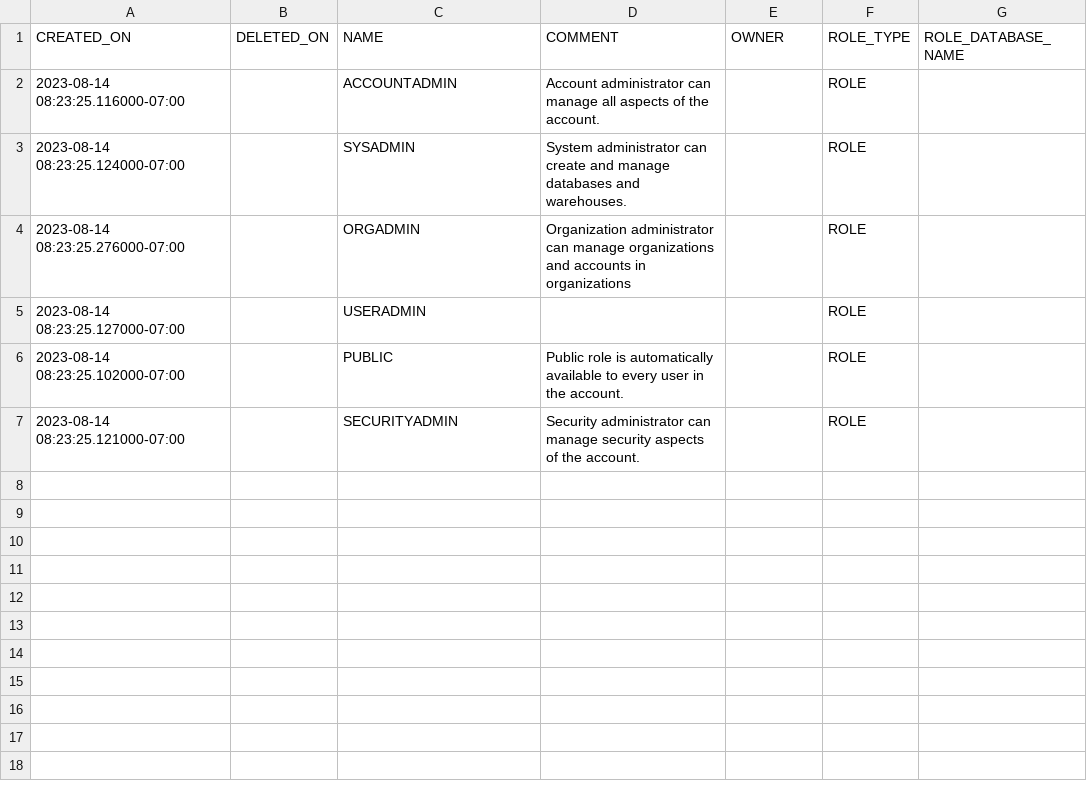
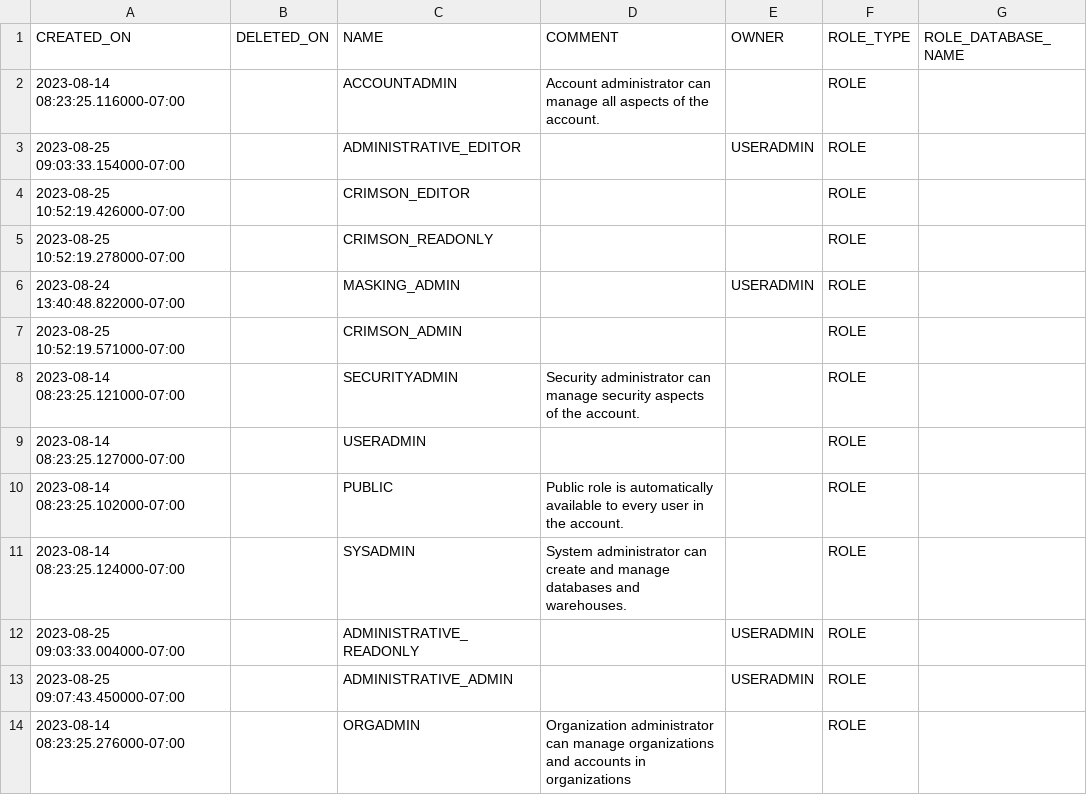
Before and after one commit to the-original-h-bomb/potential-spoon, a CSV file: FV70710_export/ROLES.csv, drawn as a sheet.

```diff
--- a/FV70710_export/ROLES.csv
+++ b/FV70710_export/ROLES.csv
@@ -2,6 +2,13 @@ CREATED_ON,DELETED_ON,NAME,COMMENT,OWNER,ROLE_TYPE,ROLE_DATABASE_NAME
 2023-08-14 08:23:25.116000-07:00,,ACCOUNTADMIN,Account administrator can manage all aspects of the account.,,ROLE,
-2023-08-14 08:23:25.124000-07:00,,SYSADMIN,System administrator can create and manage databases and warehouses.,,ROLE,
-2023-08-14 08:23:25.276000-07:00,,ORGADMIN,Organization administrator can manage organizations and accounts in organizations,,ROLE,
+2023-08-25 09:03:33.154000-07:00,,ADMINISTRATIVE_EDITOR,,USERADMIN,ROLE,
+2023-08-25 10:52:19.426000-07:00,,CRIMSON_EDITOR,,,ROLE,
+2023-08-25 10:52:19.278000-07:00,,CRIMSON_READONLY,,,ROLE,
+2023-08-24 13:40:48.822000-07:00,,MASKING_ADMIN,,USERADMIN,ROLE,
+2023-08-25 10:52:19.571000-07:00,,CRIMSON_ADMIN,,,ROLE,
+2023-08-14 08:23:25.121000-07:00,,SECURITYADMIN,Security administrator can manage security aspects of the account.,,ROLE,
 2023-08-14 08:23:25.127000-07:00,,USERADMIN,,,ROLE,
 2023-08-14 08:23:25.102000-07:00,,PUBLIC,Public role is automatically available to every user in the account.,,ROLE,
-2023-08-14 08:23:25.121000-07:00,,SECURITYADMIN,Security administrator can manage security aspects of the account.,,ROLE,
+2023-08-14 08:23:25.124000-07:00,,SYSADMIN,System administrator can create and manage databases and warehouses.,,ROLE,
+2023-08-25 09:03:33.004000-07:00,,ADMINISTRATIVE_READONLY,,USERADMIN,ROLE,
+2023-08-25 09:07:43.450000-07:00,,ADMINISTRATIVE_ADMIN,,USERADMIN,ROLE,
+2023-08-14 08:23:25.276000-07:00,,ORGADMIN,Organization administrator can manage organizations and accounts in organizations,,ROLE,
```
Also changed, not shown: FV70710_export/GRANTS_TO_USERS.csv, FV70710_export/LOGIN_HISTORY.csv, 15 other files.
